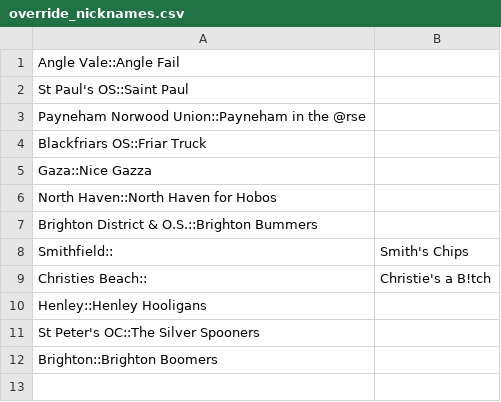
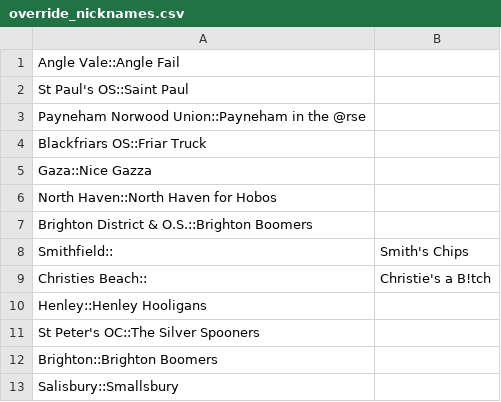
Before and after one commit to jacksondearing96/uniblacksfc_results_and_fixtures, a CSV file: database/override_nicknames.csv, drawn as a sheet; the diff names each change by its address in the sheet, - before the commit and + after, or states it on an @@ line.

```diff
--- a/database/override_nicknames.csv
+++ b/database/override_nicknames.csv
-A7: Brighton District & O.S.::Brighton Bummers
+A7: Brighton District & O.S.::Brighton Boomers
+row 13: Salisbury::Smallsbury
```
Also changed, not shown: 2 other files.
